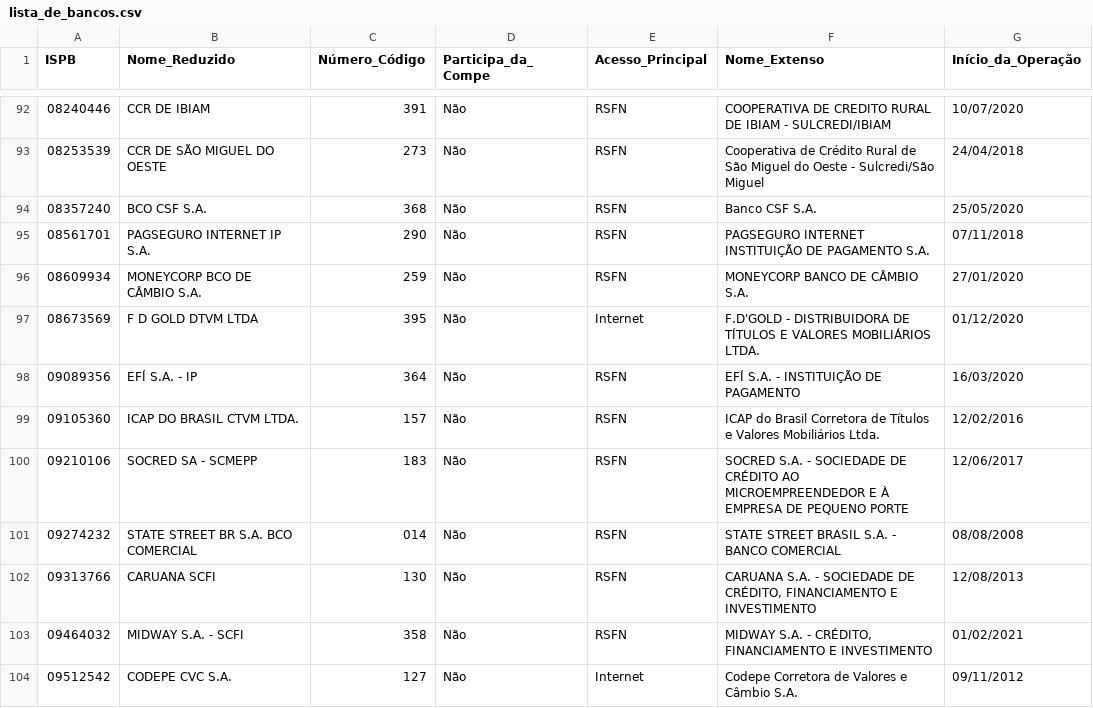
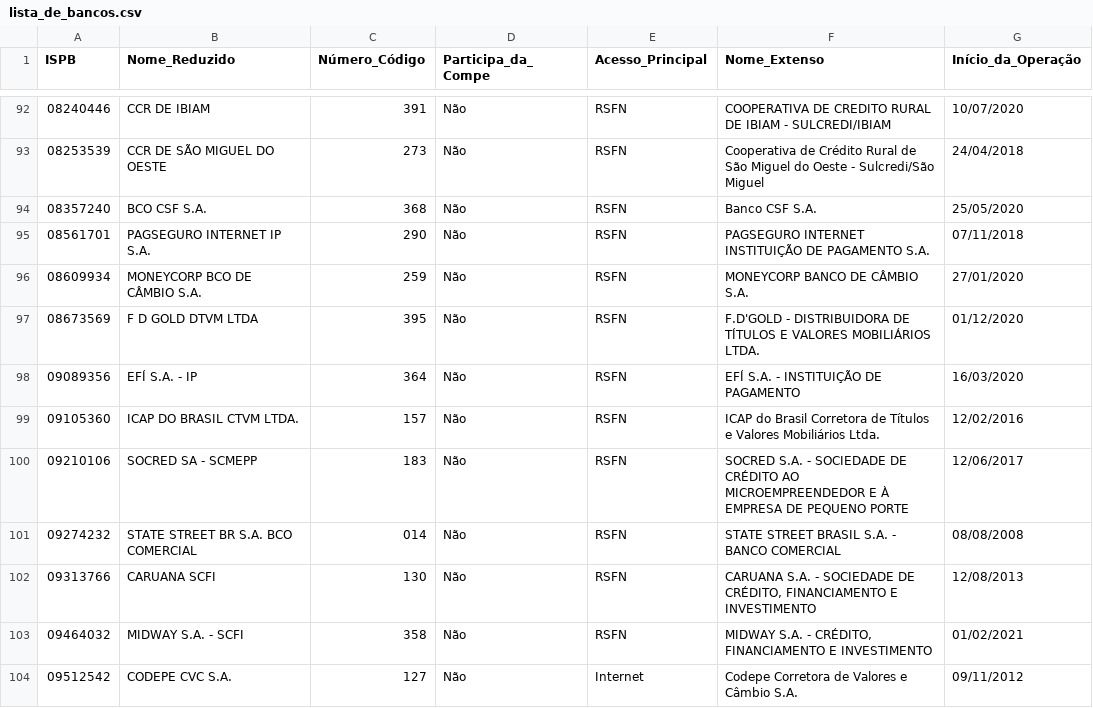
Before and after one commit to rcaliman/nograu-grau-page, a CSV file: apps/pcd/lista_de_bancos.csv, drawn as a sheet; only a part is shown, gaps mark what is left out.

```diff
--- a/apps/pcd/lista_de_bancos.csv
+++ b/apps/pcd/lista_de_bancos.csv
@@ -96,3 +96,3 @@
 08609934,MONEYCORP BCO DE CÂMBIO S.A.,259,Não,RSFN,MONEYCORP BANCO DE CÂMBIO S.A.,27/01/2020
-08673569,F D GOLD DTVM LTDA,395,Não,Internet,F.D'GOLD - DISTRIBUIDORA DE TÍTULOS E VALORES MOBILIÁRIOS LTDA.,01/12/2020
+08673569,F D GOLD DTVM LTDA,395,Não,RSFN,F.D'GOLD - DISTRIBUIDORA DE TÍTULOS E VALORES MOBILIÁRIOS LTDA.,01/12/2020
 09089356,EFÍ S.A. - IP,364,Não,RSFN,EFÍ S.A. - INSTITUIÇÃO DE PAGAMENTO,16/03/2020
```
Also changed, not shown: 4 other files.
